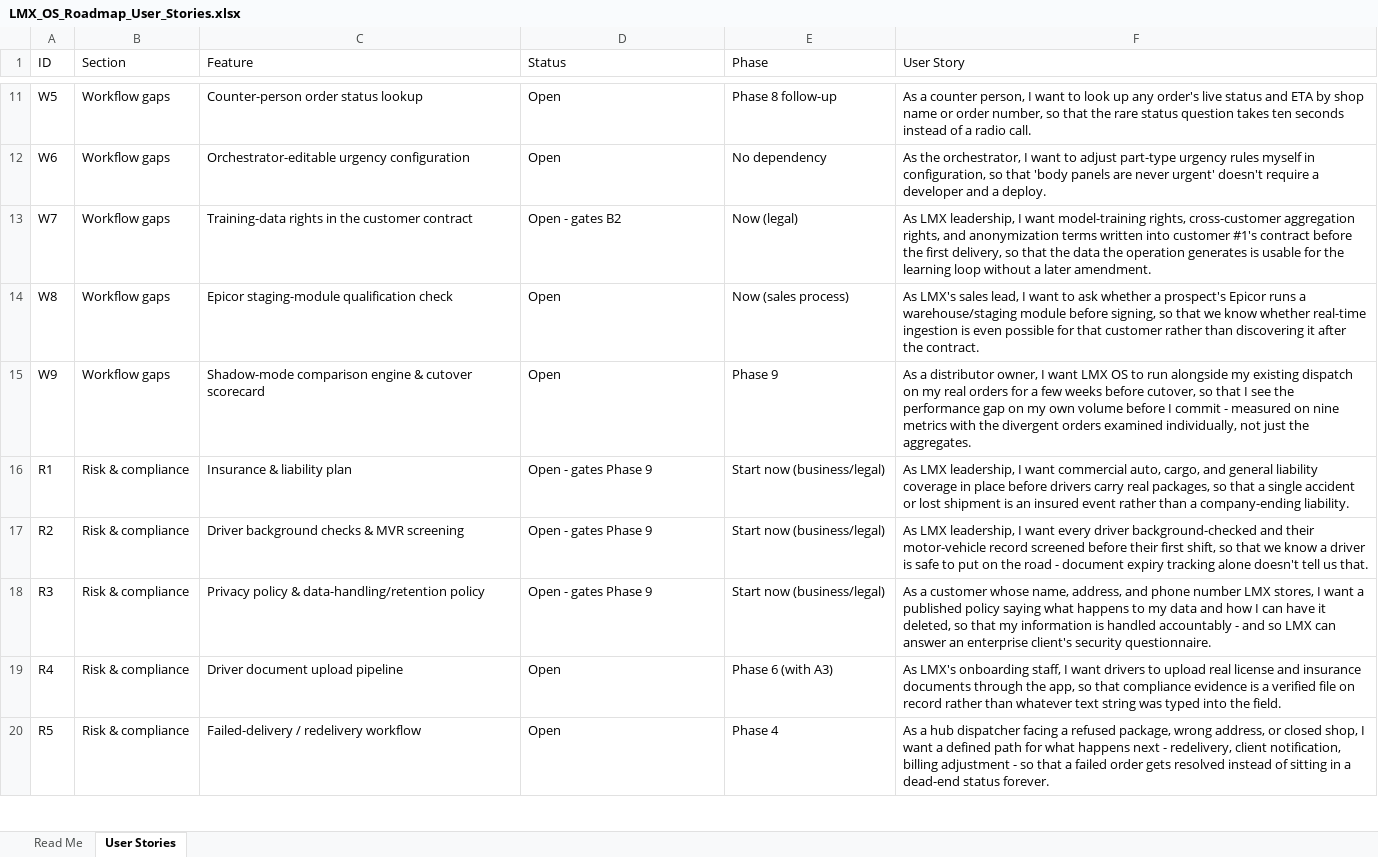
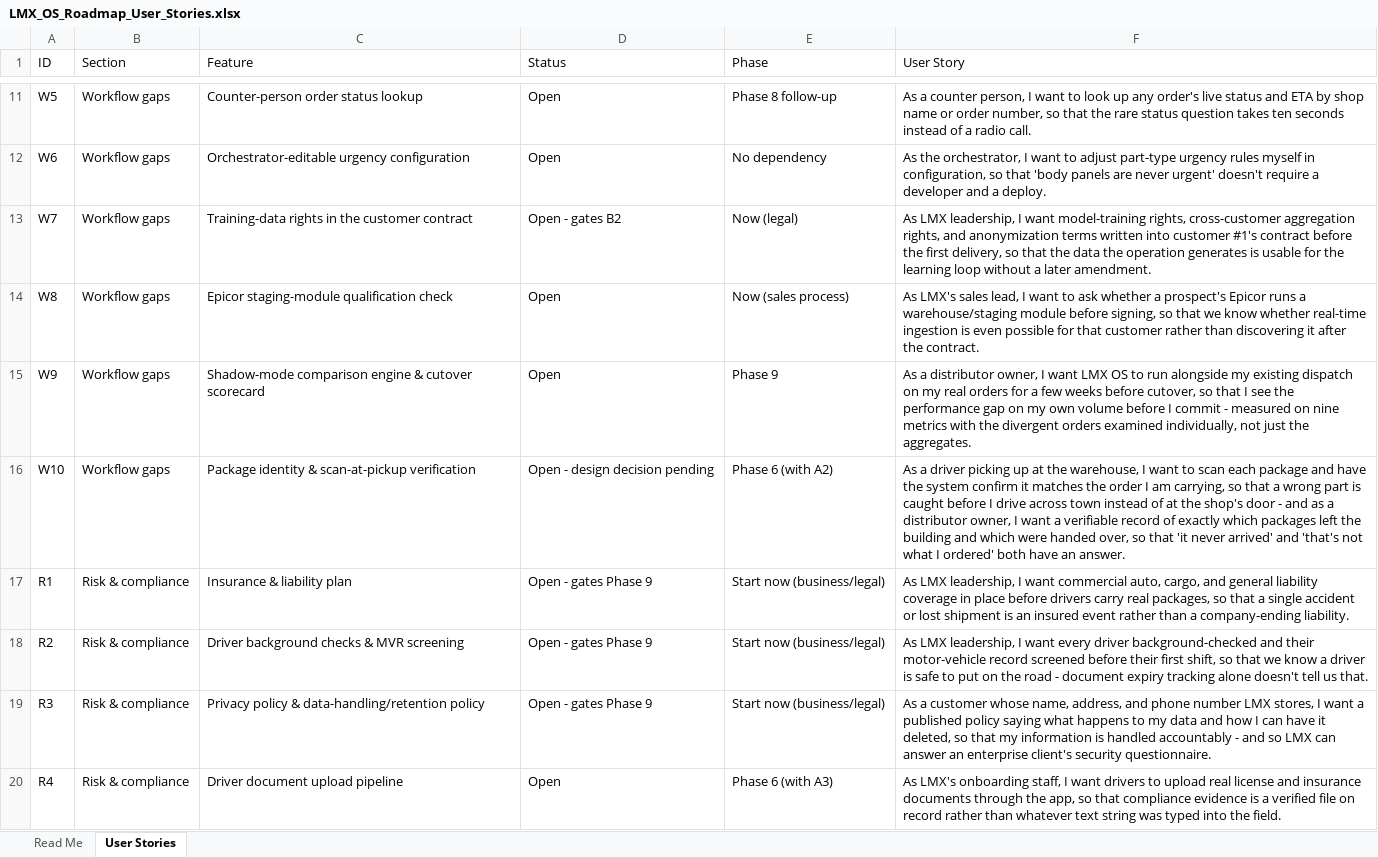
Before and after one commit to lmx-systems/lmx-os, an Excel workbook: docs/LMX_OS_Roadmap_User_Stories.xlsx, sheet User Stories, drawn as a sheet; only a part is shown, gaps mark what is left out; the shorter side is filled out with more unchanged rows; values as stored, in another font and other column widths than the file's, no cell formats; the diff names each change by its address in the sheet, - before the commit and + after, or states it on an @@ line.

Commit message:
Add W10: package identity & scan-at-pickup verification
Sourabh asked whether anything guarantees a unique barcode per package.
Nothing does. Stop.parcel_count/scanned_count are two integers and the
scan endpoint accepts {scanned_count: int} - a number, never a scanned
value. No Parcel model, no barcode field, no mention of barcodes or
chain of custody in the session doc's 39 stories or 36 training
situations.

This also corrects A2, which reads as a hardware task ('wire in a camera
SDK') but would ship a scanner with nothing to scan. A2 is the reader;
W10 is the thing being read. Paired in Phase 6.

Design decision left open rather than guessed, with a comparison table:
LMX-generated labels (full control, needs an unbudgeted label printer
per warehouse) vs. scanning the distributor's existing pick-ticket
barcode (no hardware, but only works where their Epicor prints one,
compounding W8's qualification requirement). Second decision underneath:
order-level vs package-level identity, since parcel_count already
implies one order can be several boxes. Recommended sequencing is to
resolve W8 first, which likely answers it.

Justification is WRONG_PART: currently caught at the shop door and
called 'the most expensive recoverable error' by the session doc; a
scan-at-pickup check catches it in the warehouse before the driver
leaves.

Deliverables regenerated (86 -> 87 items), cross-check clean.

```diff
--- a/docs/LMX_OS_Roadmap_User_Stories.xlsx (sheet User Stories)
+++ b/docs/LMX_OS_Roadmap_User_Stories.xlsx (sheet User Stories)
+row 16: W10 | Workflow gaps | Package identity & scan-at-pickup verification | Open - design decision pending | Phase 6 (with A2) | As a driver picking up at the warehouse, I want to scan each package and have the system confirm it matches the order I am carrying, so that a wrong part is caught before I drive across town instead of at the shop's door - and as a distributor owner, I want a verifiable record of exactly which packages left the building and which were handed over, so that 'it never arrived' and 'that's not what I ordered' both have an answer.
```
Also changed, not shown: cell formats, 2 other files.
